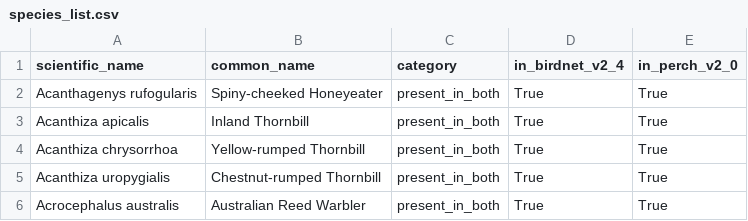
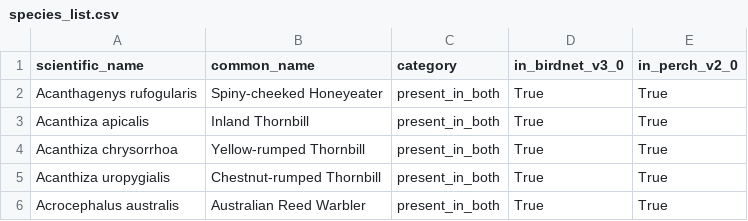
Before and after one commit to sarahsunhavingfun/arid-zone-ecoacoustics, a CSV file: data/species_list.csv, drawn as a sheet; only a part is shown.

Commit message:
Fix species_list.csv column name: in_birdnet_v2_4 -> in_birdnet_v3_0
The source vocab-coverage file (make_vocab_coverage.py) was built against
BirdNET V3.0's output vocabulary (BIRDNET_MODEL = "birdnet-global-3.0"),
not V2.4. The column was mislabeled when the CSV was first built.

```diff
--- a/data/species_list.csv
+++ b/data/species_list.csv
@@ -1,2 +1,2 @@
-scientific_name,common_name,category,in_birdnet_v2_4,in_perch_v2_0
+scientific_name,common_name,category,in_birdnet_v3_0,in_perch_v2_0
 Acanthagenys rufogularis,Spiny-cheeked Honeyeater,present_in_both,True,True
```
